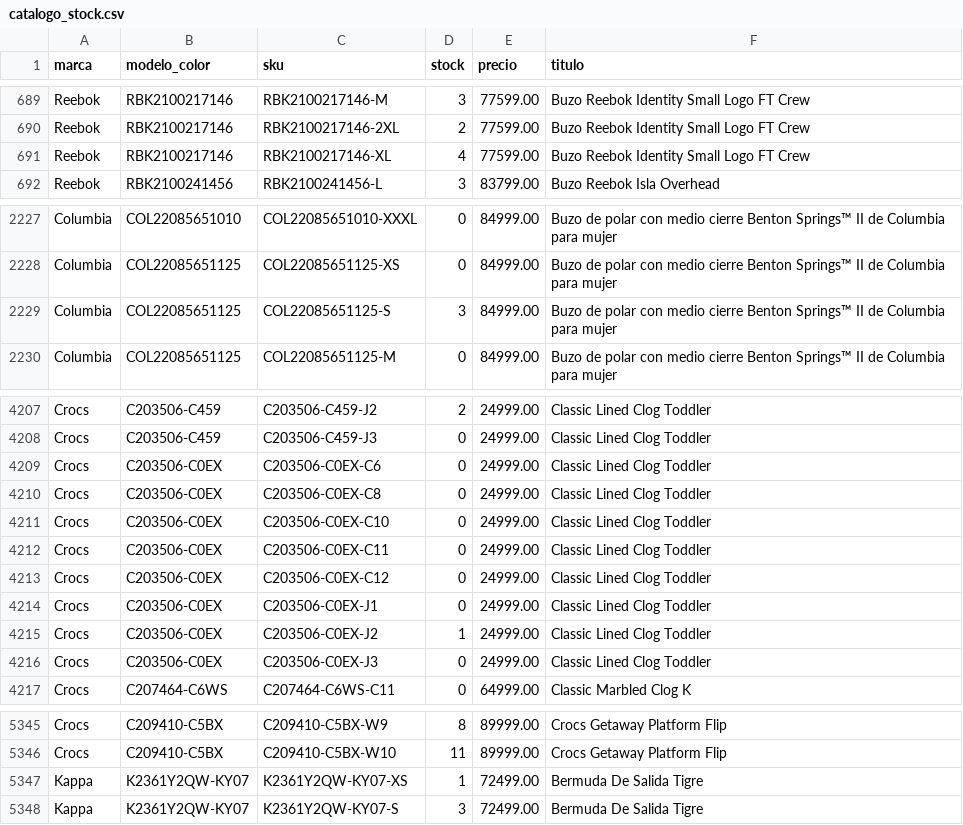
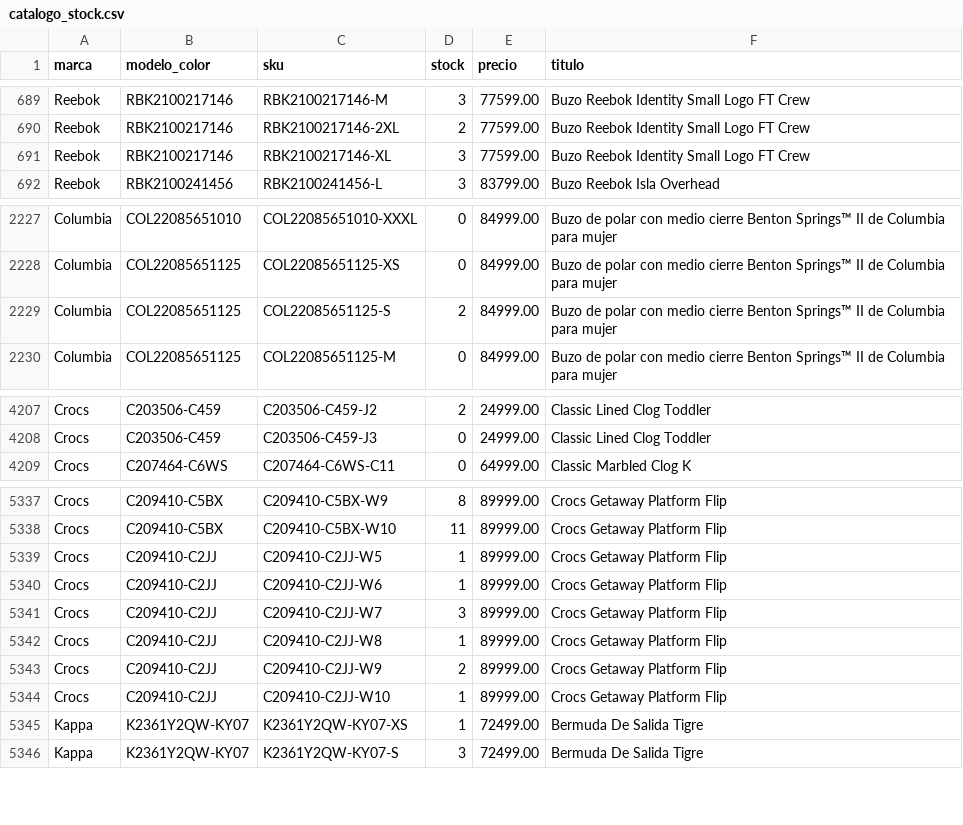
Before and after one commit to lucasrulo/dashboard-distrinando, a CSV file: catalogo_stock.csv, drawn as a sheet; only a part is shown, gaps mark what is left out; the diff covers the shown part only.

Commit message:
🔄 Datos actualizados: Ventas y Catálogo [03/06 12:10:50]

```diff
--- a/catalogo_stock.csv
+++ b/catalogo_stock.csv
@@ -690,3 +690,3 @@ Reebok,RBK2100217146,RBK2100217146-M,3,77599.00,Buzo Reebok Identity Small Logo
 Reebok,RBK2100217146,RBK2100217146-2XL,2,77599.00,Buzo Reebok Identity Small Logo FT Crew
-Reebok,RBK2100217146,RBK2100217146-XL,4,77599.00,Buzo Reebok Identity Small Logo FT Crew
+Reebok,RBK2100217146,RBK2100217146-XL,3,77599.00,Buzo Reebok Identity Small Logo FT Crew
 Reebok,RBK2100241456,RBK2100241456-L,3,83799.00,Buzo Reebok Isla Overhead
@@ -2228,3 +2228,3 @@ Columbia,COL22085651010,COL22085651010-XXXL,0,84999.00,Buzo de polar con medio c
 Columbia,COL22085651125,COL22085651125-XS,0,84999.00,Buzo de polar con medio cierre Benton Springs™ II de Columbia para mujer
-Columbia,COL22085651125,COL22085651125-S,3,84999.00,Buzo de polar con medio cierre Benton Springs™ II de Columbia para mujer
+Columbia,COL22085651125,COL22085651125-S,2,84999.00,Buzo de polar con medio cierre Benton Springs™ II de Columbia para mujer
 Columbia,COL22085651125,COL22085651125-M,0,84999.00,Buzo de polar con medio cierre Benton Springs™ II de Columbia para mujer
@@ -4208,10 +4208,2 @@ Crocs,C203506-C459,C203506-C459-J2,2,24999.00,Classic Lined Clog Toddler
 Crocs,C203506-C459,C203506-C459-J3,0,24999.00,Classic Lined Clog Toddler
-Crocs,C203506-C0EX,C203506-C0EX-C6,0,24999.00,Classic Lined Clog Toddler
-Crocs,C203506-C0EX,C203506-C0EX-C8,0,24999.00,Classic Lined Clog Toddler
-Crocs,C203506-C0EX,C203506-C0EX-C10,0,24999.00,Classic Lined Clog Toddler
-Crocs,C203506-C0EX,C203506-C0EX-C11,0,24999.00,Classic Lined Clog Toddler
-Crocs,C203506-C0EX,C203506-C0EX-C12,0,24999.00,Classic Lined Clog Toddler
-Crocs,C203506-C0EX,C203506-C0EX-J1,0,24999.00,Classic Lined Clog Toddler
-Crocs,C203506-C0EX,C203506-C0EX-J2,1,24999.00,Classic Lined Clog Toddler
-Crocs,C203506-C0EX,C203506-C0EX-J3,0,24999.00,Classic Lined Clog Toddler
 Crocs,C207464-C6WS,C207464-C6WS-C11,0,64999.00,Classic Marbled Clog K
@@ -5346,2 +5338,8 @@ Crocs,C209410-C5BX,C209410-C5BX-W9,8,89999.00,Crocs Getaway Platform Flip
 Crocs,C209410-C5BX,C209410-C5BX-W10,11,89999.00,Crocs Getaway Platform Flip
+Crocs,C209410-C2JJ,C209410-C2JJ-W5,1,89999.00,Crocs Getaway Platform Flip
+Crocs,C209410-C2JJ,C209410-C2JJ-W6,1,89999.00,Crocs Getaway Platform Flip
+Crocs,C209410-C2JJ,C209410-C2JJ-W7,3,89999.00,Crocs Getaway Platform Flip
+Crocs,C209410-C2JJ,C209410-C2JJ-W8,1,89999.00,Crocs Getaway Platform Flip
+Crocs,C209410-C2JJ,C209410-C2JJ-W9,2,89999.00,Crocs Getaway Platform Flip
+Crocs,C209410-C2JJ,C209410-C2JJ-W10,1,89999.00,Crocs Getaway Platform Flip
 Kappa,K2361Y2QW-KY07,K2361Y2QW-KY07-XS,1,72499.00,Bermuda De Salida Tigre
```
Also changed, not shown: 5 edited cells elsewhere in this file.
